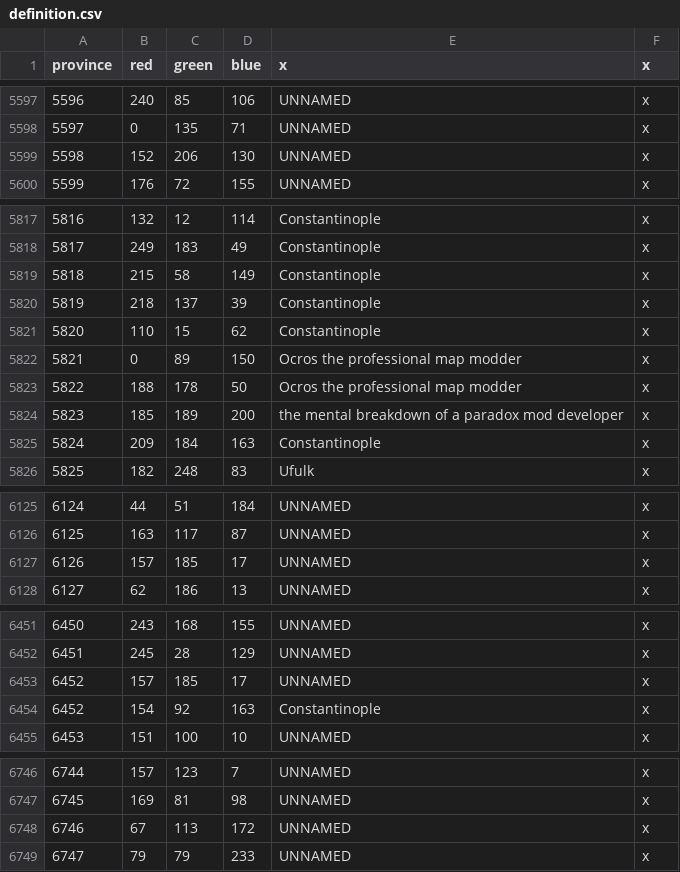
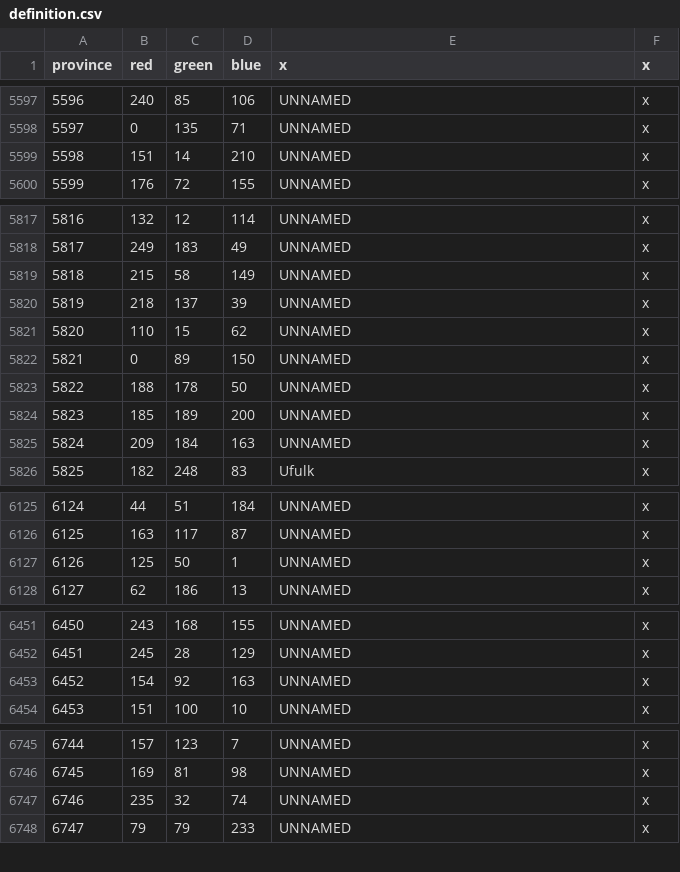
Before and after one commit to Famana-Universalis-Team/FamanaUniversalis, a CSV file: map/definition.csv, drawn as a sheet; only a part is shown, gaps mark what is left out; the diff covers the shown part only.

```diff
--- a/map/definition.csv
+++ b/map/definition.csv
@@ -5598,3 +5598,3 @@ province;red;green;blue;x;x
 5597;0;135;71;UNNAMED;x
-5598;152;206;130;UNNAMED;x
+5598;151;14;210;UNNAMED;x
 5599;176;72;155;UNNAMED;x
@@ -5817,10 +5817,10 @@ province;red;green;blue;x;x
-5816;132;12;114;Constantinople;x
-5817;249;183;49;Constantinople;x
-5818;215;58;149;Constantinople;x
-5819;218;137;39;Constantinople;x
-5820;110;15;62;Constantinople;x
-5821;0;89;150;Ocros the professional map modder;x
-5822;188;178;50;Ocros the professional map modder;x
-5823;185;189;200;the mental breakdown of a paradox mod developer;x
-5824;209;184;163;Constantinople;x
+5816;132;12;114;UNNAMED;x
+5817;249;183;49;UNNAMED;x
+5818;215;58;149;UNNAMED;x
+5819;218;137;39;UNNAMED;x
+5820;110;15;62;UNNAMED;x
+5821;0;89;150;UNNAMED;x
+5822;188;178;50;UNNAMED;x
+5823;185;189;200;UNNAMED;x
+5824;209;184;163;UNNAMED;x
 5825;182;248;83;Ufulk;x
@@ -6126,3 +6126,3 @@ province;red;green;blue;x;x
 6125;163;117;87;UNNAMED;x
-6126;157;185;17;UNNAMED;x
+6126;125;50;1;UNNAMED;x
 6127;62;186;13;UNNAMED;x
@@ -6452,4 +6452,3 @@ province;red;green;blue;x;x
 6451;245;28;129;UNNAMED;x
-6452;157;185;17;UNNAMED;x
-6452;154;92;163;Constantinople;x
+6452;154;92;163;UNNAMED;x
 6453;151;100;10;UNNAMED;x
@@ -6747,3 +6746,3 @@ province;red;green;blue;x;x
 6745;169;81;98;UNNAMED;x
-6746;67;113;172;UNNAMED;x
+6746;235;32;74;UNNAMED;x
 6747;79;79;233;UNNAMED;x
```
Also changed, not shown: 6 added rows, 6 removed rows and 27 edited cells elsewhere in this file, 43 other files.
